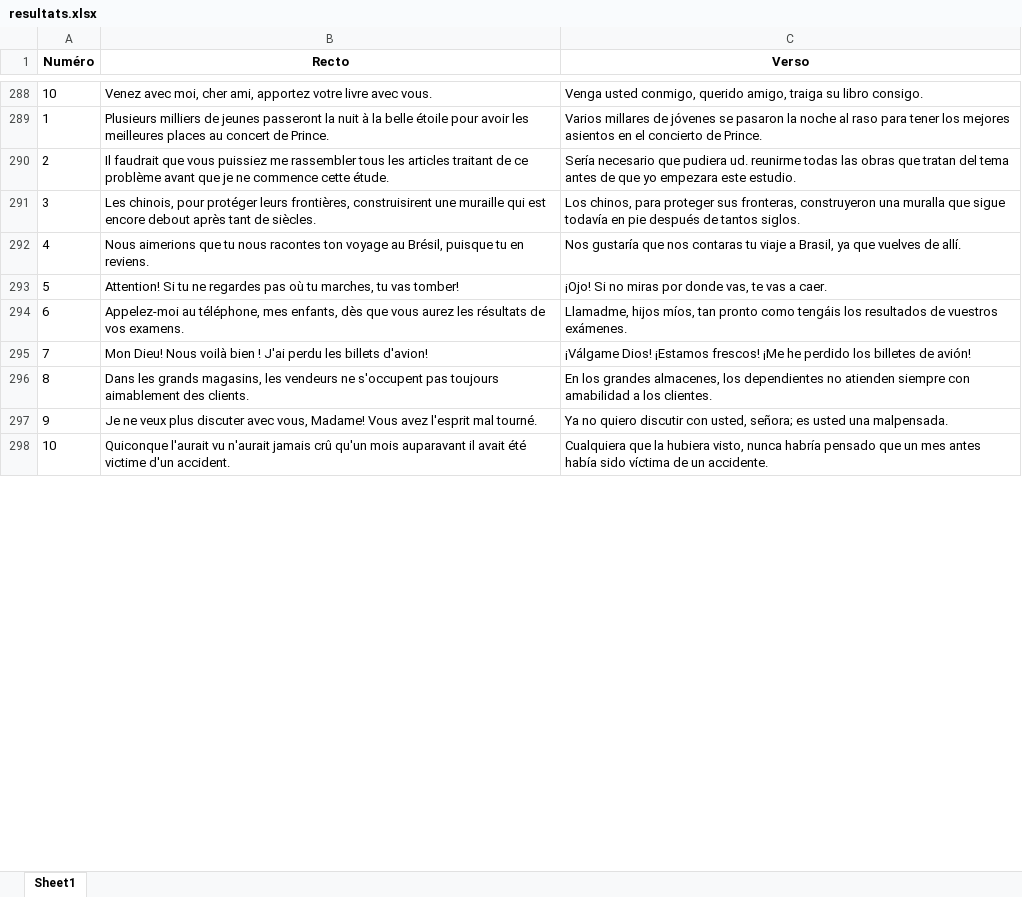
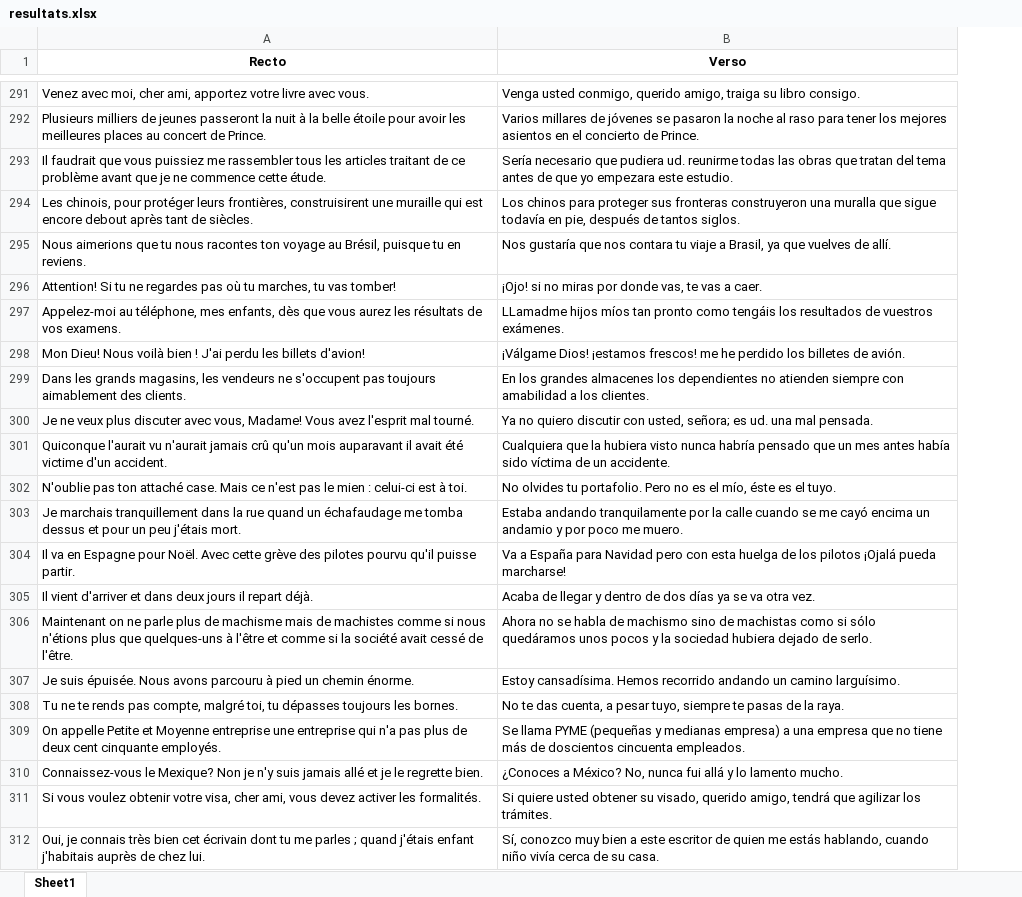
Before and after one commit to JENGADJY/stage_Imperator, an Excel workbook: resultats.xlsx, sheet Sheet1, drawn as a sheet; only a part is shown, gaps mark what is left out; values as stored, in another font and other column widths than the file's, no borders; removed rows and columns are numbered as before the commit, all else as after; the diff covers the shown part only; the diff names each change by its address in the sheet, - before the commit and + after, or states it on an @@ line.

```diff
--- a/resultats.xlsx (sheet Sheet1)
+++ b/resultats.xlsx (sheet Sheet1)
-column A (Numéro), rows 288-298: 10 | 1 | 2 | 3 | 4 | 5 | 6 | 7 | 8 | 9 | 10
-B294 (Verso): Los chinos, para proteger sus fronteras, construyeron una muralla que sigue todavía en pie después de…
+B294 (Verso): Los chinos para proteger sus fronteras construyeron una muralla que sigue todavía en pie, después de…
-B295 (Verso): …que nos contaras tu viaje…
+B295 (Verso): …que nos contara tu viaje…
-B296 (Verso): ¡Ojo! Si no miras…
+B296 (Verso): ¡Ojo! si no miras…
-B297 (Verso): Llamadme, hijos míos, tan pronto…
+B297 (Verso): LLamadme hijos míos tan pronto…
-B298 (Verso): ¡Válgame Dios! ¡Estamos frescos! ¡Me he perdido los billetes de avión!
+B298 (Verso): ¡Válgame Dios! ¡estamos frescos! me he perdido los billetes de avión.
-B299 (Verso): …los grandes almacenes, los dependientes…
+B299 (Verso): …los grandes almacenes los dependientes…
-B300 (Verso): …señora; es usted una malpensada.
+B300 (Verso): …señora; es ud. una mal pensada.
-B301 (Verso): …la hubiera visto, nunca habría…
+B301 (Verso): …la hubiera visto nunca habría…
+row 302: N'oublie pas ton attaché case. Mais ce n'est pas le mien : celui-ci est à toi. | No olvides tu portafolio. Pero no es el mío, éste es el tuyo.
+row 303: Je marchais tranquillement dans la rue quand un échafaudage me tomba dessus et pour un peu j'étais mort. | Estaba andando tranquilamente por la calle cuando se me cayó encima un andamio y por poco me muero.
+row 304: Il va en Espagne pour Noël. Avec cette grève des pilotes pourvu qu'il puisse partir. | Va a España para Navidad pero con esta huelga de los pilotos ¡Ojalá pueda marcharse!
+row 305: Il vient d'arriver et dans deux jours il repart déjà. | Acaba de llegar y dentro de dos días ya se va otra vez.
+row 306: Maintenant on ne parle plus de machisme mais de machistes comme si nous n'étions plus que quelques-uns à l'être et comme si la société avait cessé de l'être. | Ahora no se habla de machismo sino de machistas como si sólo quedáramos unos pocos y la sociedad hubiera dejado de serlo.
+row 307: Je suis épuisée. Nous avons parcouru à pied un chemin énorme. | Estoy cansadísima. Hemos recorrido andando un camino larguísimo.
+row 308: Tu ne te rends pas compte, malgré toi, tu dépasses toujours les bornes. | No te das cuenta, a pesar tuyo, siempre te pasas de la raya.
+row 309: On appelle Petite et Moyenne entreprise une entreprise qui n'a pas plus de deux cent cinquante employés. | Se llama PYME (pequeñas y medianas empresa) a una empresa que no tiene más de doscientos cincuenta empleados.
+row 310: Connaissez-vous le Mexique? Non je n'y suis jamais allé et je le regrette bien. | ¿Conoces a México? No, nunca fui allá y lo lamento mucho.
+row 311: Si vous voulez obtenir votre visa, cher ami, vous devez activer les formalités. | Si quiere usted obtener su visado, querido amigo, tendrá que agilizar los trámites.
+row 312: Oui, je connais très bien cet écrivain dont tu me parles ; quand j'étais enfant j'habitais auprès de chez lui. | Sí, conozco muy bien a este escritor de quien me estás hablando, cuando niño vivía cerca de su casa.
```
Also changed, not shown: 181 added rows, 1 removed row and 52 edited cells elsewhere in this sheet, 2 other files.
